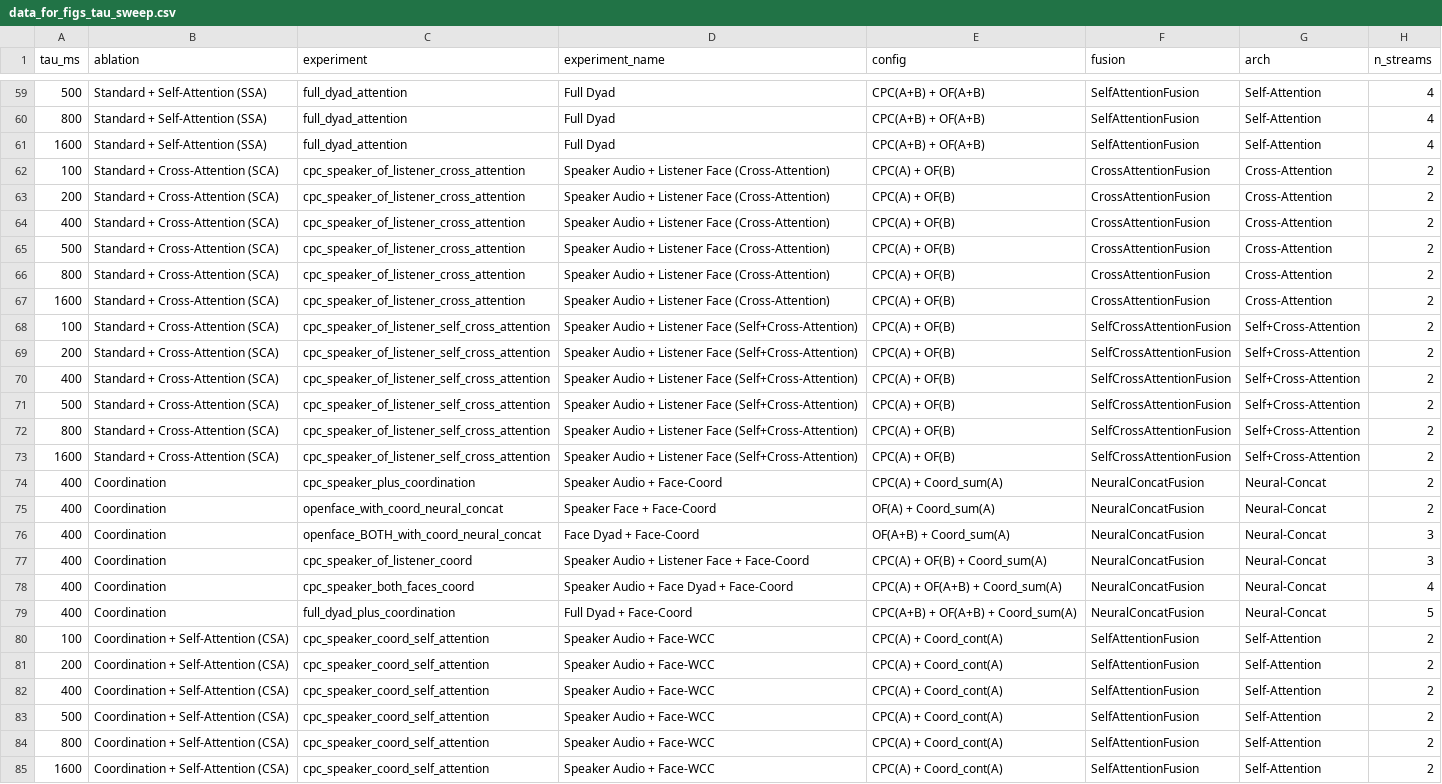
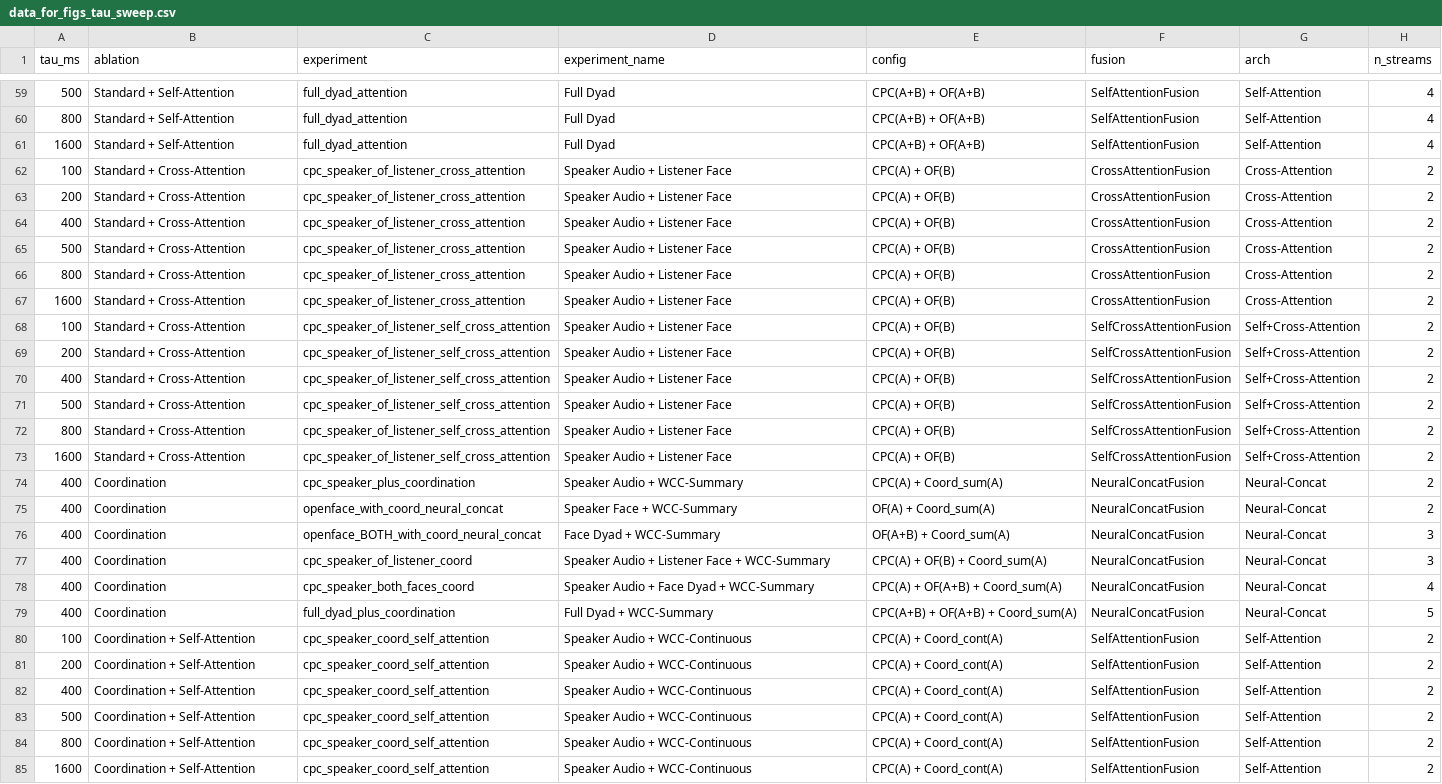
Before and after one commit to USC-CSCI-535-SP26/turn-taking-prediction, a CSV file: turn_taking_analysis/paper/data_for_figs_tau_sweep.csv, drawn as a sheet; only a part is shown, gaps mark what is left out; the diff covers the shown part only; the diff names each change by its address in the sheet, - before the commit and + after, or states it on an @@ line.

Commit message:
updated field names in csv + regenerated tables/figs; added ablation suite fn and generated

```diff
--- a/turn_taking_analysis/paper/data_for_figs_tau_sweep.csv
+++ b/turn_taking_analysis/paper/data_for_figs_tau_sweep.csv
-B59:B61 (ablation): Standard + Self-Attention (SSA)
+B59:B61 (ablation): Standard + Self-Attention
-B62:B73 (ablation): Standard + Cross-Attention (SCA)
+B62:B73 (ablation): Standard + Cross-Attention
-D62:D67 (experiment_name): Speaker Audio + Listener Face (Cross-Attention)
+D62:D67 (experiment_name): Speaker Audio + Listener Face
-D68:D73 (experiment_name): Speaker Audio + Listener Face (Self+Cross-Attention)
+D68:D73 (experiment_name): Speaker Audio + Listener Face
-D74 (experiment_name): Speaker Audio + Face-Coord
+D74 (experiment_name): Speaker Audio + WCC-Summary
-D75 (experiment_name): Speaker Face + Face-Coord
+D75 (experiment_name): Speaker Face + WCC-Summary
-D76 (experiment_name): Face Dyad + Face-Coord
+D76 (experiment_name): Face Dyad + WCC-Summary
-D77 (experiment_name): Speaker Audio + Listener Face + Face-Coord
+D77 (experiment_name): Speaker Audio + Listener Face + WCC-Summary
-D78 (experiment_name): Speaker Audio + Face Dyad + Face-Coord
+D78 (experiment_name): Speaker Audio + Face Dyad + WCC-Summary
-D79 (experiment_name): Full Dyad + Face-Coord
+D79 (experiment_name): Full Dyad + WCC-Summary
-B80:B85 (ablation): Coordination + Self-Attention (CSA)
+B80:B85 (ablation): Coordination + Self-Attention
-D80:D85 (experiment_name): Speaker Audio + Face-WCC
+D80:D85 (experiment_name): Speaker Audio + WCC-Continuous
```
Also changed, not shown: 99 edited cells elsewhere in this file, turn_taking_analysis/paper/data_for_figs_tau_400.csv, 21 other files.
